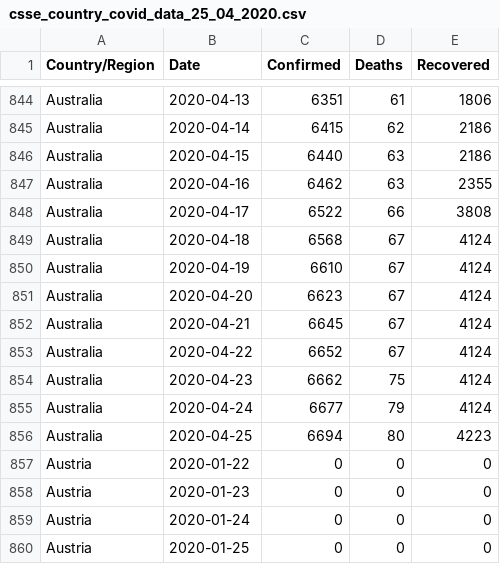
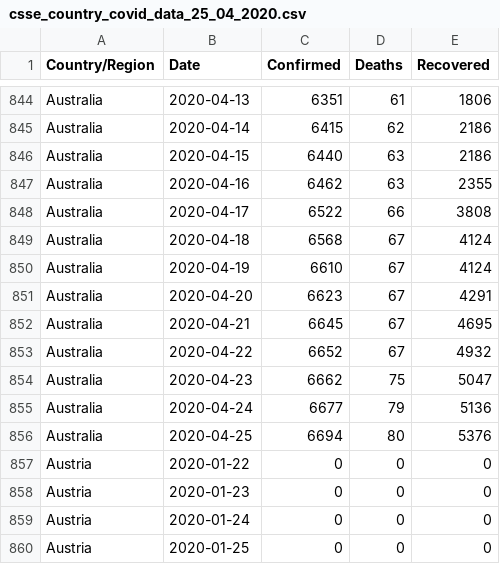
Before and after one commit to IdoBar/covid19-dash, a CSV file: data/csse_country_covid_data_25_04_2020.csv, drawn as a sheet; only a part is shown, gaps mark what is left out.

```diff
--- a/data/csse_country_covid_data_25_04_2020.csv
+++ b/data/csse_country_covid_data_25_04_2020.csv
@@ -850,8 +850,8 @@ Australia,2020-04-18,6568,67,4124
 Australia,2020-04-19,6610,67,4124
-Australia,2020-04-20,6623,67,4124
-Australia,2020-04-21,6645,67,4124
-Australia,2020-04-22,6652,67,4124
-Australia,2020-04-23,6662,75,4124
-Australia,2020-04-24,6677,79,4124
-Australia,2020-04-25,6694,80,4223
+Australia,2020-04-20,6623,67,4291
+Australia,2020-04-21,6645,67,4695
+Australia,2020-04-22,6652,67,4932
+Australia,2020-04-23,6662,75,5047
+Australia,2020-04-24,6677,79,5136
+Australia,2020-04-25,6694,80,5376
 Austria,2020-01-22,0,0,0
```
Also changed, not shown: 2 other files.
